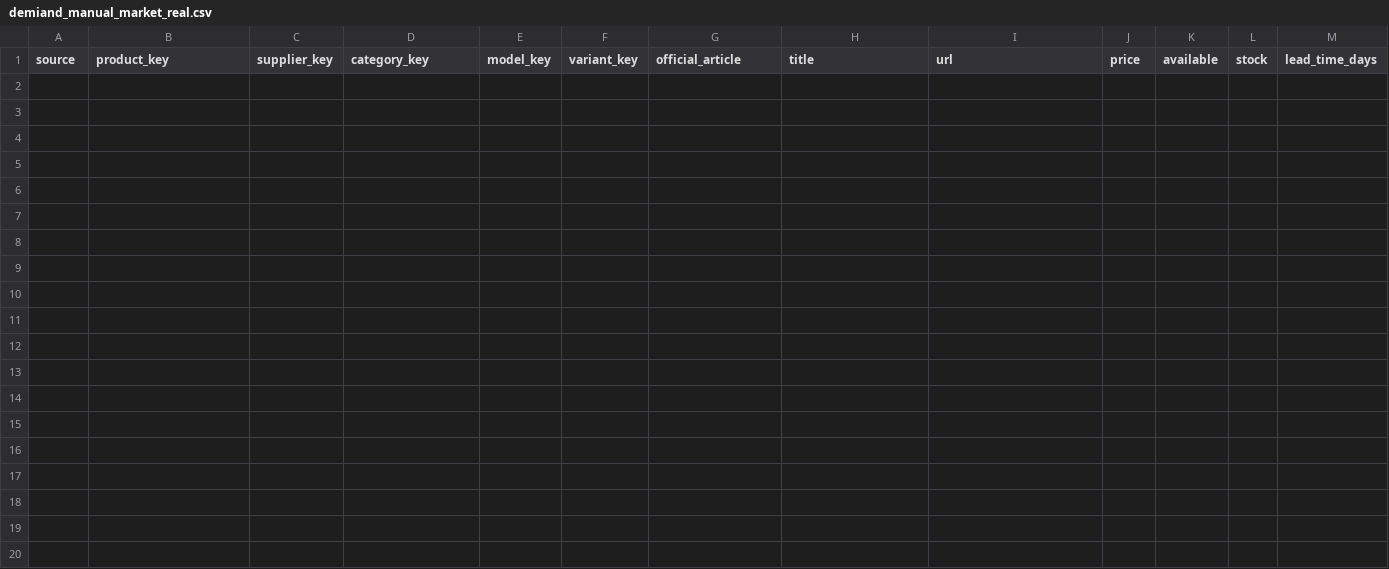
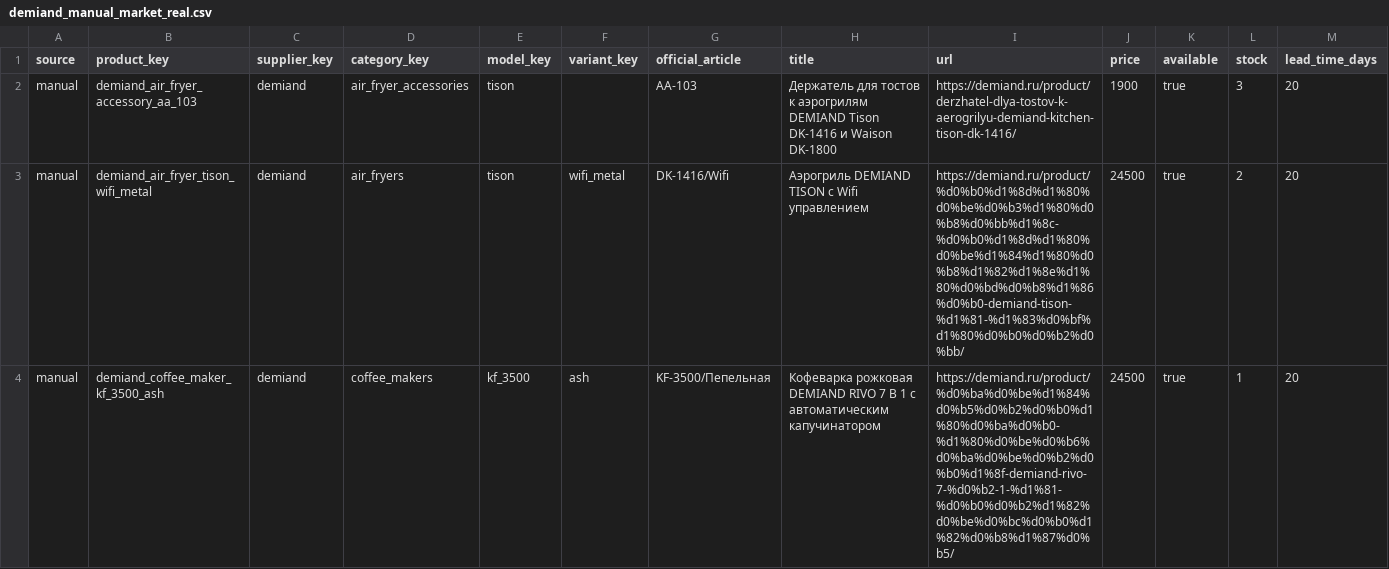
Before and after one commit to JimStyle-gb/cs-kaspi, a CSV file: input/market/manual/demiand_manual_market_real.csv, drawn as a sheet; only a part is shown; rows hold the shown columns only; the diff names each change by its address in the sheet, - before the commit and + after, or states it on an @@ line.

```diff
--- a/input/market/manual/demiand_manual_market_real.csv
+++ b/input/market/manual/demiand_manual_market_real.csv
+row 2: manual | demiand_air_fryer_accessory_aa_103 | demiand | air_fryer_accessories | tison |  | AA-103 | Держатель для тостов к аэрогрилям DEMIAND Tison DK-1416 и Waison DK-1800 | https://demiand.ru/product/derzhatel-dlya-tostov-k-aerogrilyu-demiand-kitchen-tison-dk-1416/ | 1900 | true | 3 | 20
+row 3: manual | demiand_air_fryer_tison_wifi_metal | demiand | air_fryers | tison | wifi_metal | DK-1416/Wifi | Аэрогриль DEMIAND TISON c Wifi управлением | https://demiand.ru/product/%d0%b0%d1%8d%d1%80%d0%be%d0%b3%d1%80%d0%b8%d0%bb%d1%8c-%d0%b0%d1%8d%d1%80%d0%be%d1%84%d1%80%d0%b8%d1%82%d1%8e%d1%80%d0%bd%d0%b8%d1%86%d0%b0-demiand-tison-%d1%81-%d1%83%d0%bf%d1%80%d0%b0%d0%b2%d0%bb/ | 24500 | true | 2 | 20
+row 4: manual | demiand_coffee_maker_kf_3500_ash | demiand | coffee_makers | kf_3500 | ash | KF-3500/Пепельная | Кофеварка рожковая DEMIAND RIVO 7 В 1 с автоматическим капучинатором | https://demiand.ru/product/%d0%ba%d0%be%d1%84%d0%b5%d0%b2%d0%b0%d1%80%d0%ba%d0%b0-%d1%80%d0%be%d0%b6%d0%ba%d0%be%d0%b2%d0%b0%d1%8f-demiand-rivo-7-%d0%b2-1-%d1%81-%d0%b0%d0%b2%d1%82%d0%be%d0%bc%d0%b0%d1%82%d0%b8%d1%87%d0%b5/ | 24500 | true | 1 | 20
```
Also changed, not shown: 1 other file.
